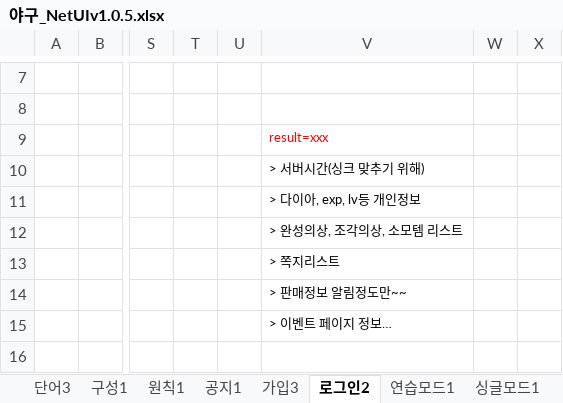
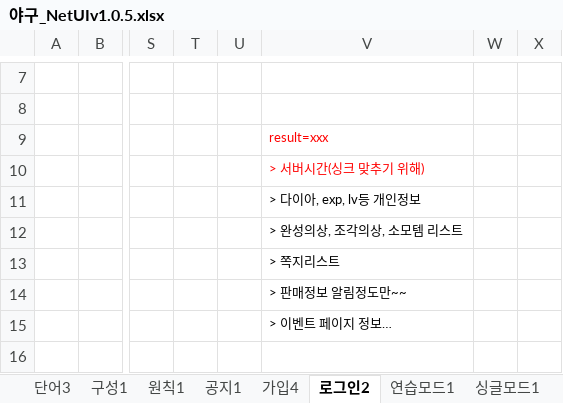
Before and after one commit to kimyoungsun3/MTBaseball, an Excel workbook: 야구_NetUIv1.0.5.xlsx, sheet 로그인2, drawn as a sheet; only a part is shown, gaps mark what is left out; values as stored, in another font and other column widths than the file's, no borders; charts and pictures not drawn; the diff names each change by its address in the sheet, - before the commit and + after, or states it on an @@ line.

```diff
--- a/야구_NetUIv1.0.5.xlsx (sheet 로그인2)
+++ b/야구_NetUIv1.0.5.xlsx (sheet 로그인2)
-sheet tab: 가입3
+sheet tab: 가입4
-V10 text colour: black
+V10 text colour: #FF0000
```
Also changed, not shown: sheet 가입4, sheet 단어3.
